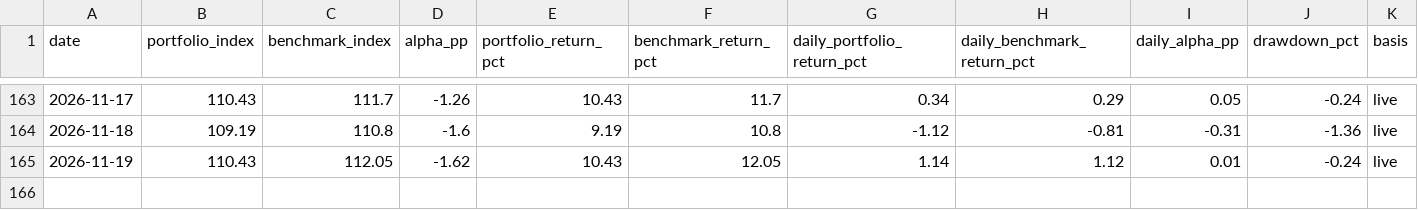
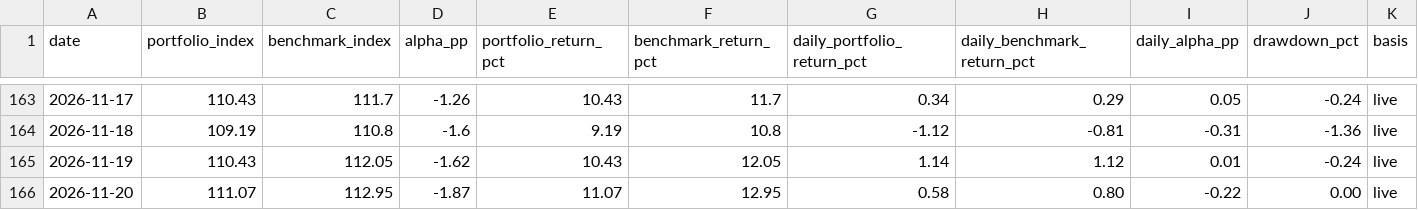
Before and after one commit to madvish/vishnumadat.github.io, a CSV file: data/nav_daily.csv, drawn as a sheet; only a part is shown, gaps mark what is left out; the diff names each change by its address in the sheet, - before the commit and + after, or states it on an @@ line.

```diff
--- a/data/nav_daily.csv
+++ b/data/nav_daily.csv
+row 166: 2026-11-20 | 111.07 | 112.95 | -1.87 | 11.07 | 12.95 | 0.58 | 0.80 | -0.22 | 0.00 | live
```
Also changed, not shown: data/prices_daily.csv, 1 other file.
